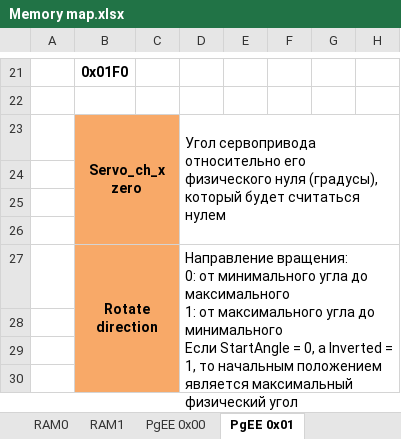
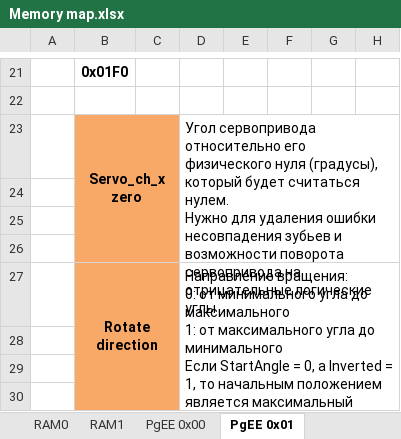
Before and after one commit to SiD86/Skynet_firmware, an Excel workbook: Docs/Memory map.xlsx, sheet PgEE 0x01, drawn as a sheet; only a part is shown, gaps mark what is left out; values as stored, in another font and other column widths than the file's, no borders; ↵ is a line break in a cell; the diff names each change by its address in the sheet, - before the commit and + after, or states it on an @@ line.

```diff
--- a/Docs/Memory map.xlsx (sheet PgEE 0x01)
+++ b/Docs/Memory map.xlsx (sheet PgEE 0x01)
-D23: …будет считаться нулем
+D23: …будет считаться нулем. ↵ Нужно для удаления ошибки несовпадения зубьев и возможности поворота сервопривода на отрицательные логические углы
```
Also changed, not shown: sheet PgEE 0x00, sheet RAM0, Docs/Calculation algorithm.xlsx, 11 other files.
